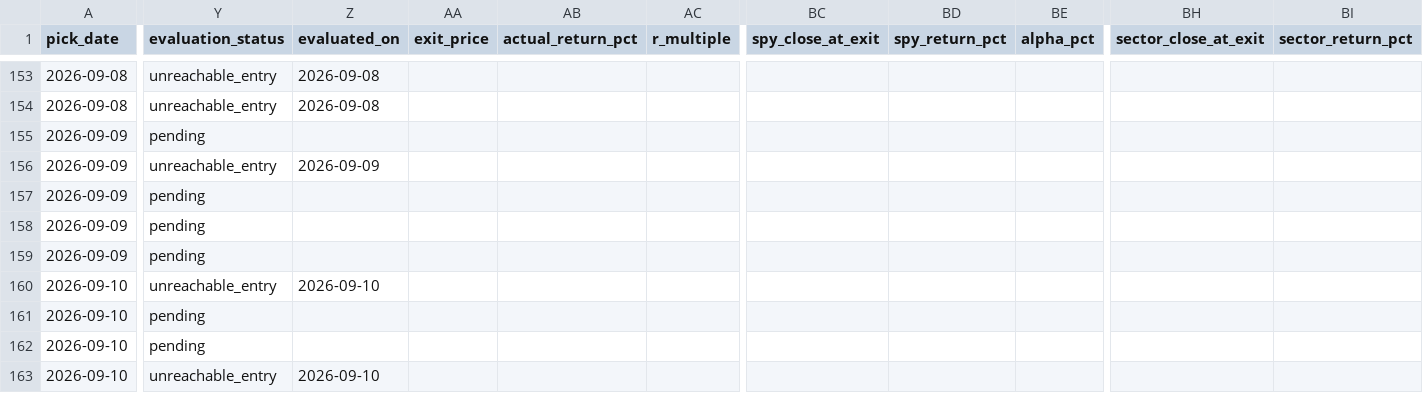
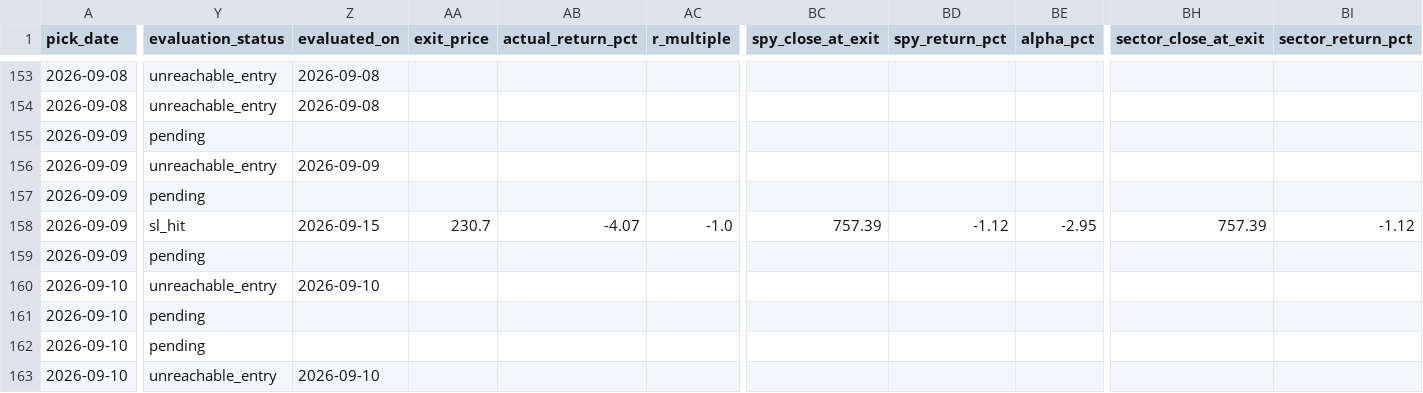
Before and after one commit to anjanneogi13/daily-stock-agent, a CSV file: data/picks_log.csv, drawn as a sheet; only a part is shown, gaps mark what is left out; the diff covers the shown part only; the diff names each change by its address in the sheet, - before the commit and + after, or states it on an @@ line.

```diff
--- a/data/picks_log.csv
+++ b/data/picks_log.csv
-Y158 (evaluation_status): pending
+Y158 (evaluation_status): sl_hit
-Z158 (evaluated_on): (empty)
+Z158 (evaluated_on): 2026-09-15
-AA158 (exit_price): (empty)
+AA158 (exit_price): 230.7
-AB158 (actual_return_pct): (empty)
+AB158 (actual_return_pct): -4.07
-AC158 (r_multiple): (empty)
+AC158 (r_multiple): -1.0
-BC158 (spy_close_at_exit): (empty)
+BC158 (spy_close_at_exit): 757.39
-BD158 (spy_return_pct): (empty)
+BD158 (spy_return_pct): -1.12
-BE158 (alpha_pct): (empty)
+BE158 (alpha_pct): -2.95
-BH158 (sector_close_at_exit): (empty)
+BH158 (sector_close_at_exit): 757.39
-BI158 (sector_return_pct): (empty)
+BI158 (sector_return_pct): -1.12
```
Also changed, not shown: 1 edited cell elsewhere in this file, 4 other files.
